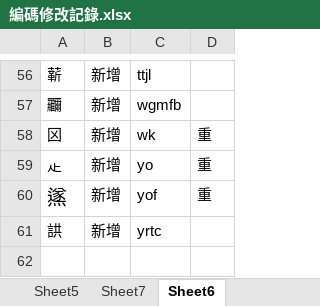
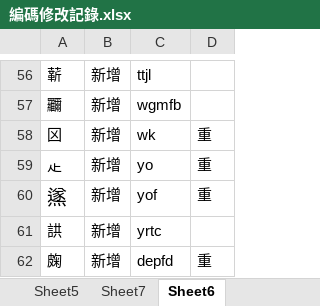
Before and after one commit to Arthurmcarthur/Cangjie3-Plus, an Excel workbook: 編碼修改記錄.xlsx, sheet Sheet6, drawn as a sheet; only a part is shown, gaps mark what is left out; values as stored, in another font and other column widths than the file's, no borders; the diff names each change by its address in the sheet, - before the commit and + after, or states it on an @@ line.

Commit message:
Improvements&Bug Fixes

```diff
--- a/編碼修改記錄.xlsx (sheet Sheet6)
+++ b/編碼修改記錄.xlsx (sheet Sheet6)
+row 62: 龾 | 新增 | depfd | 重
```
